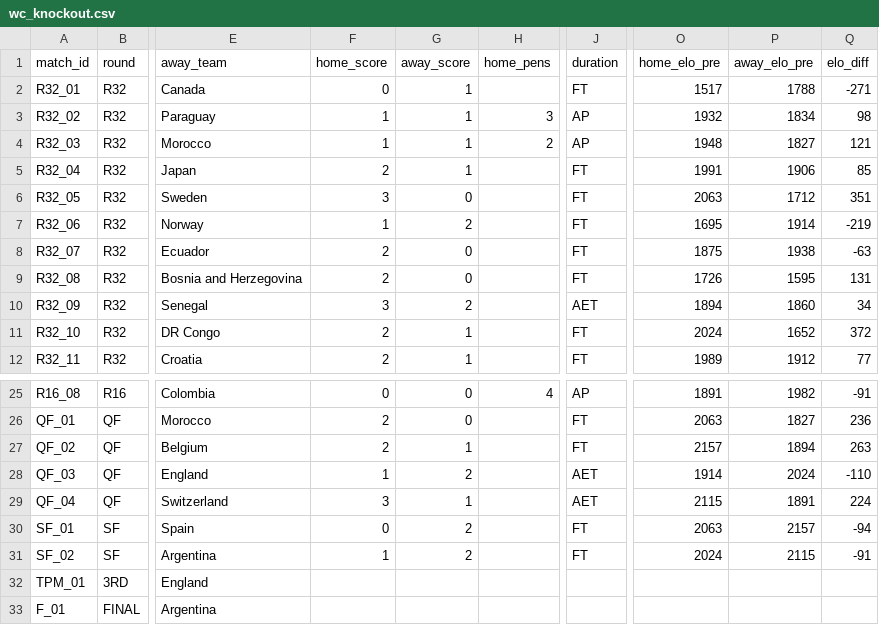
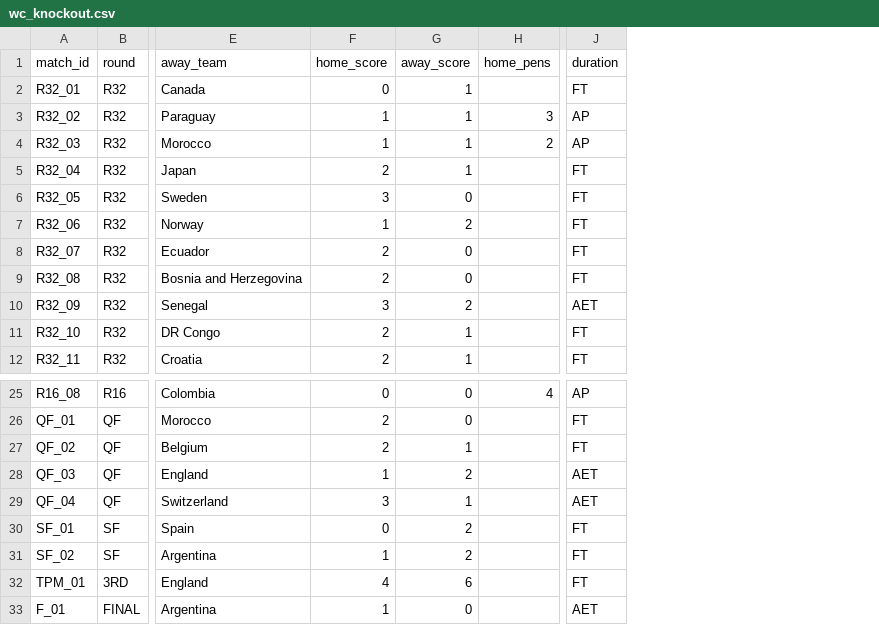
Before and after one commit to hmantovani/com, a CSV file: scripts/copa2026/wc_knockout.csv, drawn as a sheet; only a part is shown, gaps mark what is left out; the diff names each change by its address in the sheet, - before the commit and + after, or states it on an @@ line.

```diff
--- a/scripts/copa2026/wc_knockout.csv
+++ b/scripts/copa2026/wc_knockout.csv
-column O (home_elo_pre), rows 2-12: 1517 | 1932 | 1948 | 1991 | 2063 | 1695 | 1875 | 1726 | 1894 | 2024 | 1989; rows 25-31: 1891 | 2063 | 2157 | 1914 | 2115 | 2063 | 2024
-column P (away_elo_pre), rows 2-12: 1788 | 1834 | 1827 | 1906 | 1712 | 1914 | 1938 | 1595 | 1860 | 1652 | 1912; rows 25-31: 1982 | 1827 | 1894 | 2024 | 1891 | 2157 | 2115
-column Q (elo_diff), rows 2-12: -271 | 98 | 121 | 85 | 351 | -219 | -63 | 131 | 34 | 372 | 77; rows 25-31: -91 | 236 | 263 | -110 | 224 | -94 | -91
-F32 (home_score): (empty)
+F32 (home_score): 4
-G32 (away_score): (empty)
+G32 (away_score): 6
-J32 (duration): (empty)
+J32 (duration): FT
-F33 (home_score): (empty)
+F33 (home_score): 1
-G33 (away_score): (empty)
+G33 (away_score): 0
-J33 (duration): (empty)
+J33 (duration): AET
```
Also changed, not shown: scripts/copa2026/wc_group_stage.csv.
